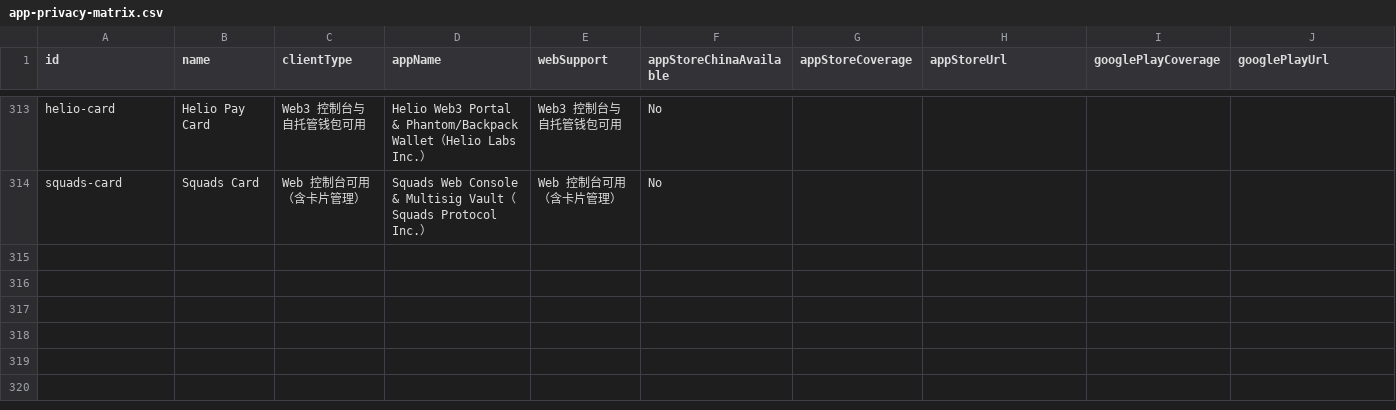
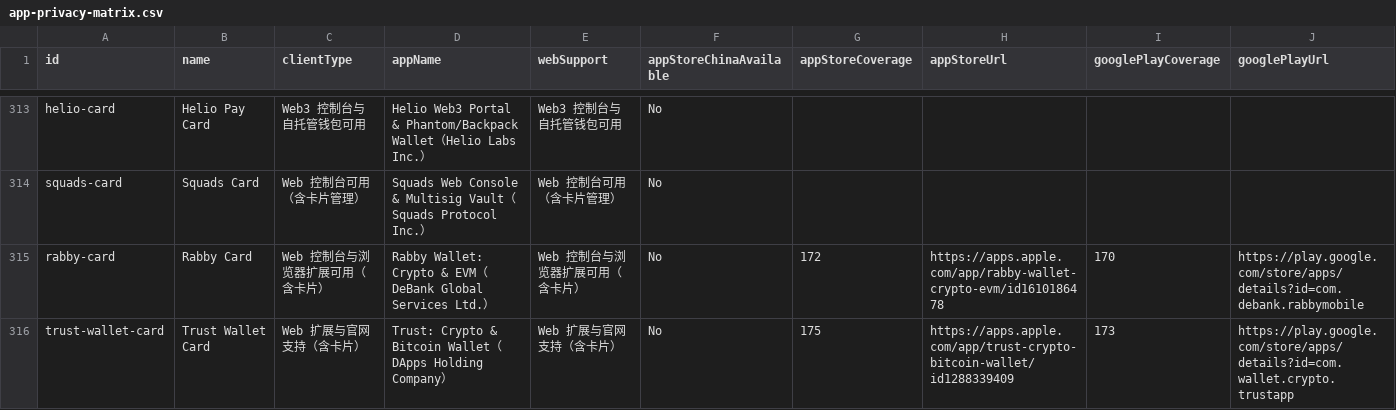
Before and after one commit to liam1024-tech/awesome-crypto-cards, a CSV file: data/app-privacy-matrix.csv, drawn as a sheet; only a part is shown, gaps mark what is left out; rows hold the shown columns only; the diff names each change by its address in the sheet, - before the commit and + after, or states it on an @@ line.

```diff
--- a/data/app-privacy-matrix.csv
+++ b/data/app-privacy-matrix.csv
+row 315: rabby-card | Rabby Card | Web 控制台与浏览器扩展可用（含卡片） | Rabby Wallet: Crypto & EVM（DeBank Global Services Ltd.） | Web 控制台与浏览器扩展可用（含卡片） | No | 172 | https://apps.apple.com/app/rabby-wallet-crypto-evm/id1610186478 | 170 | https://play.google.com/store/apps/details?id=com.debank.rabbymobile
+row 316: trust-wallet-card | Trust Wallet Card | Web 扩展与官网支持（含卡片） | Trust: Crypto & Bitcoin Wallet（DApps Holding Company） | Web 扩展与官网支持（含卡片） | No | 175 | https://apps.apple.com/app/trust-crypto-bitcoin-wallet/id1288339409 | 173 | https://play.google.com/store/apps/details?id=com.wallet.crypto.trustapp
```
Also changed, not shown: data/card-changelogs.csv, data/payment-compatibility.csv, 6 other files.
